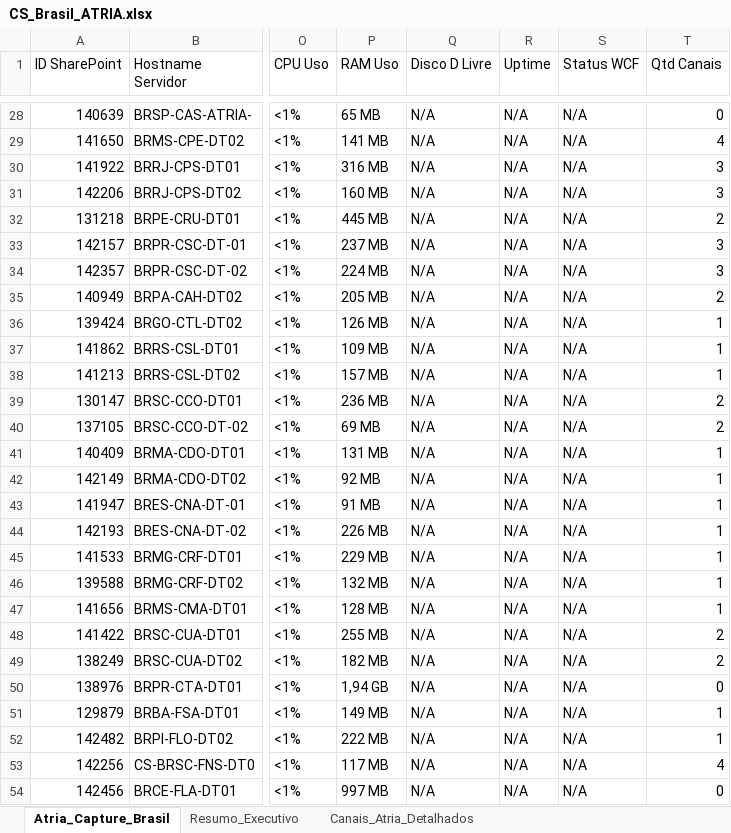
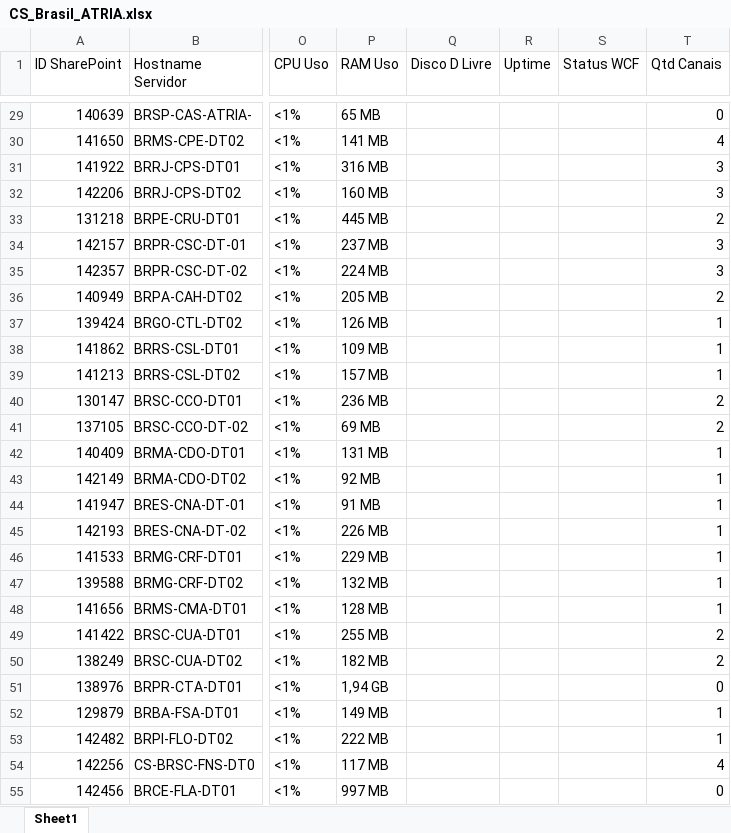
Before and after one commit to CleberSGoncalves/Monitor_Servicos, an Excel workbook: CS_Brasil_ATRIA.xlsx, sheet Sheet1, drawn as a sheet; only a part is shown, gaps mark what is left out; values as stored, in another font and other column widths than the file's, no cell formats; addresses are those after the commit; the diff covers the shown part only; the diff names each change by its address in the sheet, - before the commit and + after, or states it on an @@ line.

```diff
--- a/CS_Brasil_ATRIA.xlsx (sheet Sheet1)
+++ b/CS_Brasil_ATRIA.xlsx (sheet Sheet1)
-sheet tab: Atria_Capture_Brasil
+sheet tab: Sheet1
-sheet tab: Resumo_Executivo
-sheet tab: Canais_Atria_Detalhados
-Q29:Q55 (Disco D Livre): N/A
+Q29:Q55 (Disco D Livre): (empty)
-R29:R55 (Uptime): N/A
+R29:R55 (Uptime): (empty)
-S29:S55 (Status WCF): N/A
+S29:S55 (Status WCF): (empty)
```
Also changed, not shown: 1 added row and 626 edited cells elsewhere in this sheet, cell formats, Controle_Frota_Capture_Sites_400.xlsx, 8 other files.
